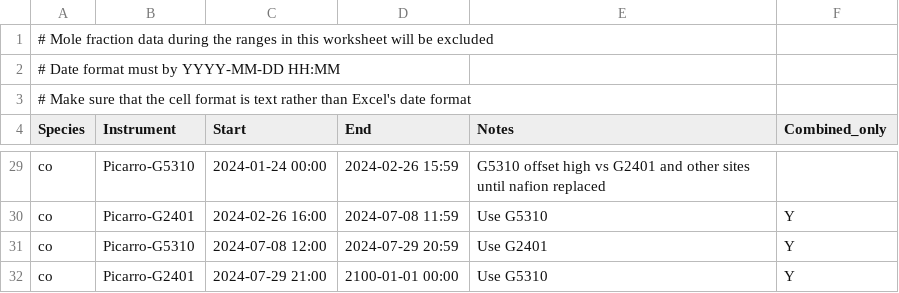
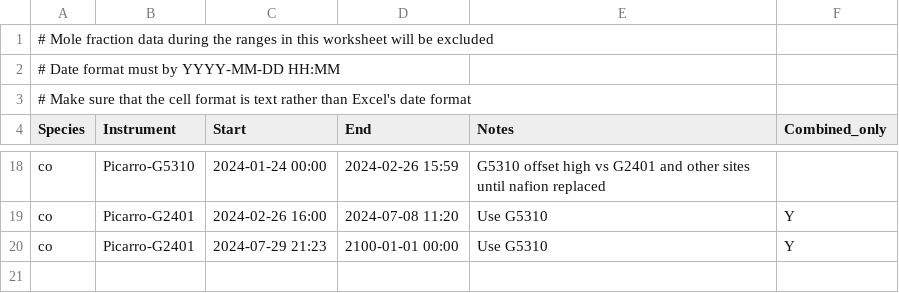
Before and after one commit to mrghg/decc-archive, a CSV file: data/decc/data_exclude/data_exclude_HFD.csv, drawn as a sheet; only a part is shown, gaps mark what is left out; removed rows and columns are numbered as before the commit, all else as after; the diff covers the shown part only; the diff names each change by its address in the sheet, - before the commit and + after, or states it on an @@ line.

```diff
--- a/data/decc/data_exclude/data_exclude_HFD.csv
+++ b/data/decc/data_exclude/data_exclude_HFD.csv
-D19 (End): 2024-07-08 11:59
+D19 (End): 2024-07-08 11:20
-row 31: co | Picarro-G5310 | 2024-07-08 12:00 | 2024-07-29 20:59 | Use G2401 | Y
-C20 (Start): 2024-07-29 21:00
+C20 (Start): 2024-07-29 21:23
```
Also changed, not shown: 11 removed rows and 18 edited cells elsewhere in this file.
